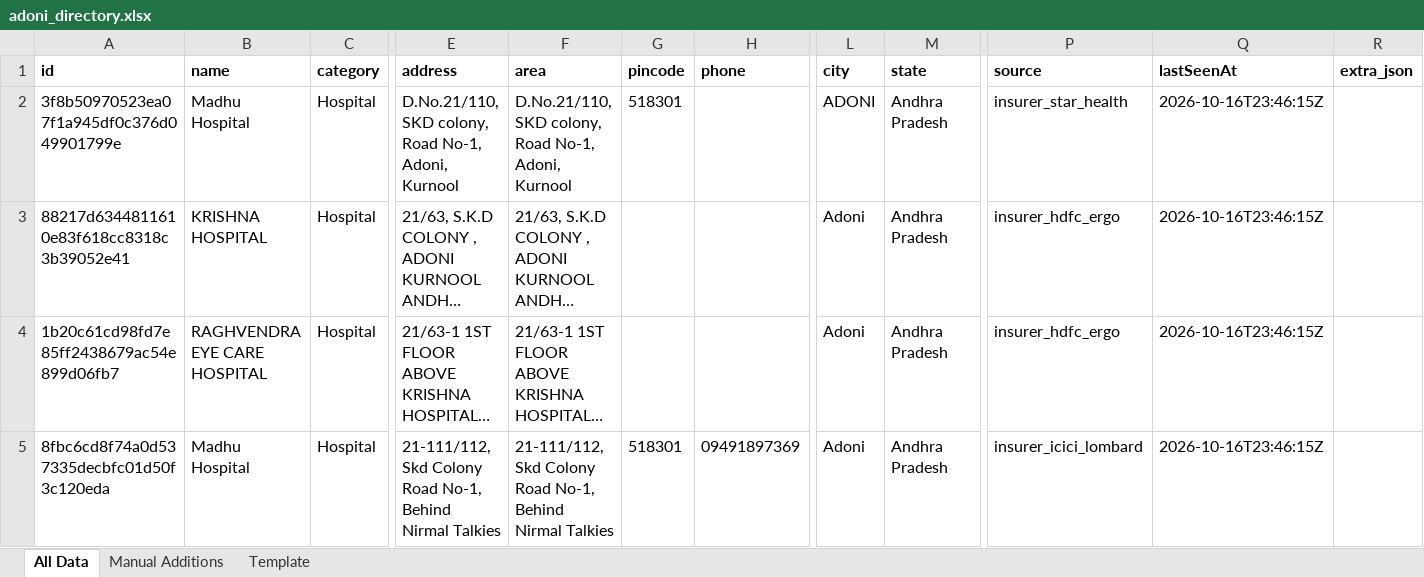
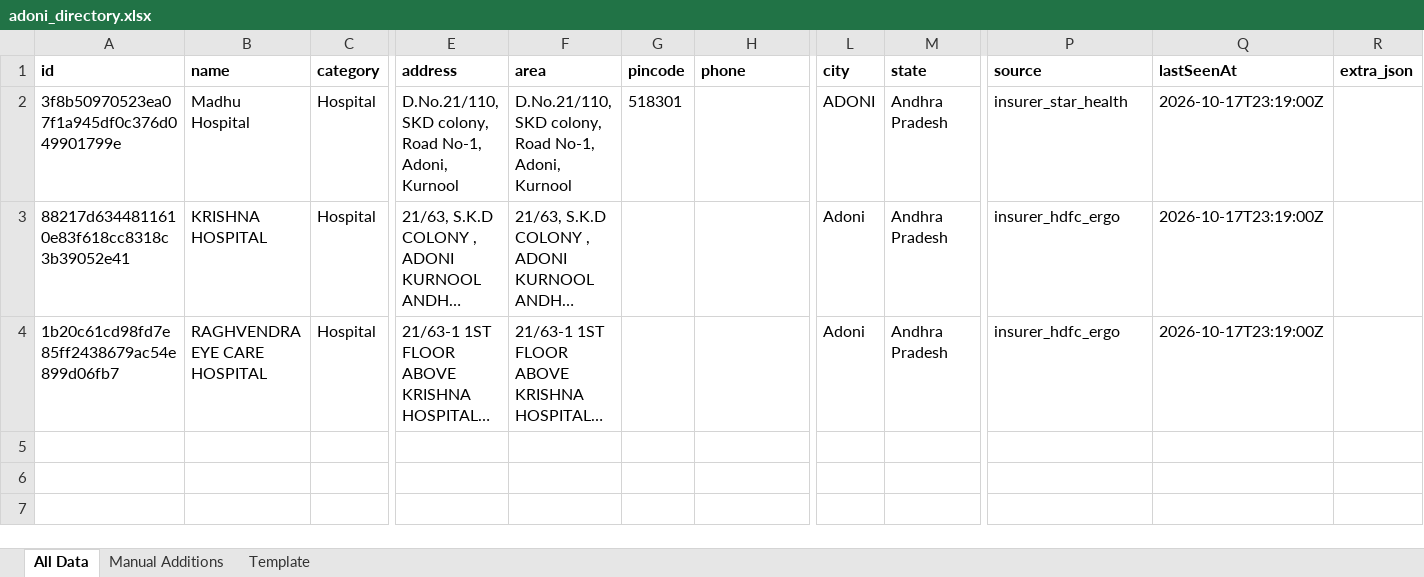
Before and after one commit to zavscom/adoni-directory-backend, an Excel workbook: data/adoni_directory.xlsx, sheet All Data, drawn as a sheet; only a part is shown, gaps mark what is left out; long unchanged cells end in …; values as stored, in another font and other column widths than the file's, no borders; rows hold the shown columns only; the diff names each change by its address in the sheet, - before the commit and + after, or states it on an @@ line.

```diff
--- a/data/adoni_directory.xlsx (sheet All Data)
+++ b/data/adoni_directory.xlsx (sheet All Data)
-Q2:Q4 (lastSeenAt): 2026-10-16T23:46:15Z
+Q2:Q4 (lastSeenAt): 2026-10-17T23:19:00Z
-row 5: 8fbc6cd8f74a0d537335decbfc01d50f3c120eda | Madhu Hospital | Hospital | 21-111/112, Skd Colony Road No-1, Behind Nirmal Talkies | 21-111/112, Skd Colony Road No-1, Behind Nirmal Talkies | 518301 | 09491897369 | Adoni | Andhra Pradesh | insurer_icici_lombard | 2026-10-16T23:46:15Z
```
Also changed, not shown: 2 other files.
